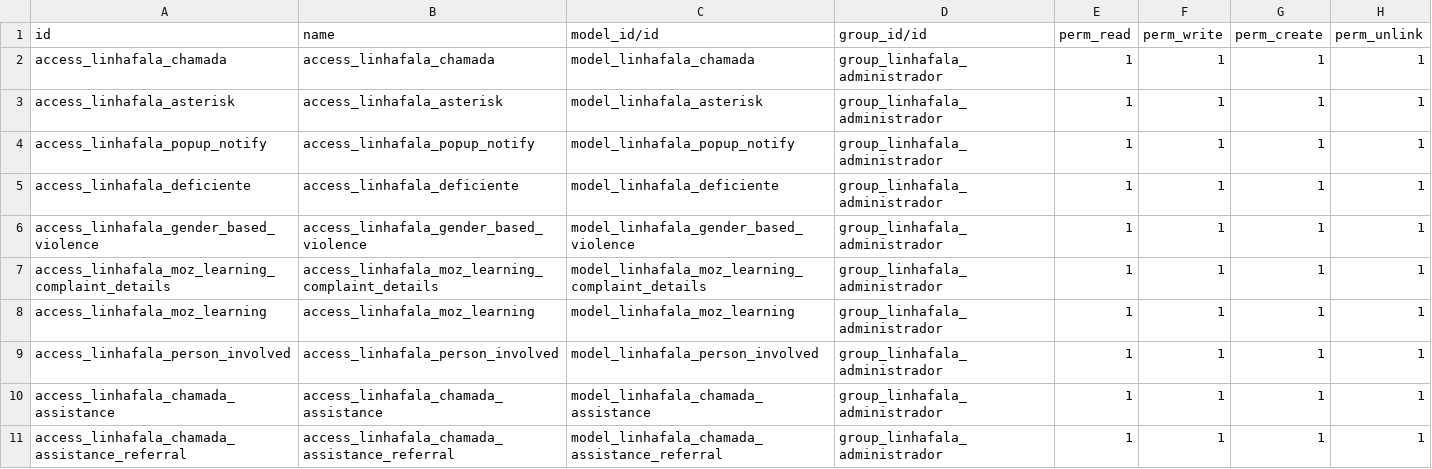
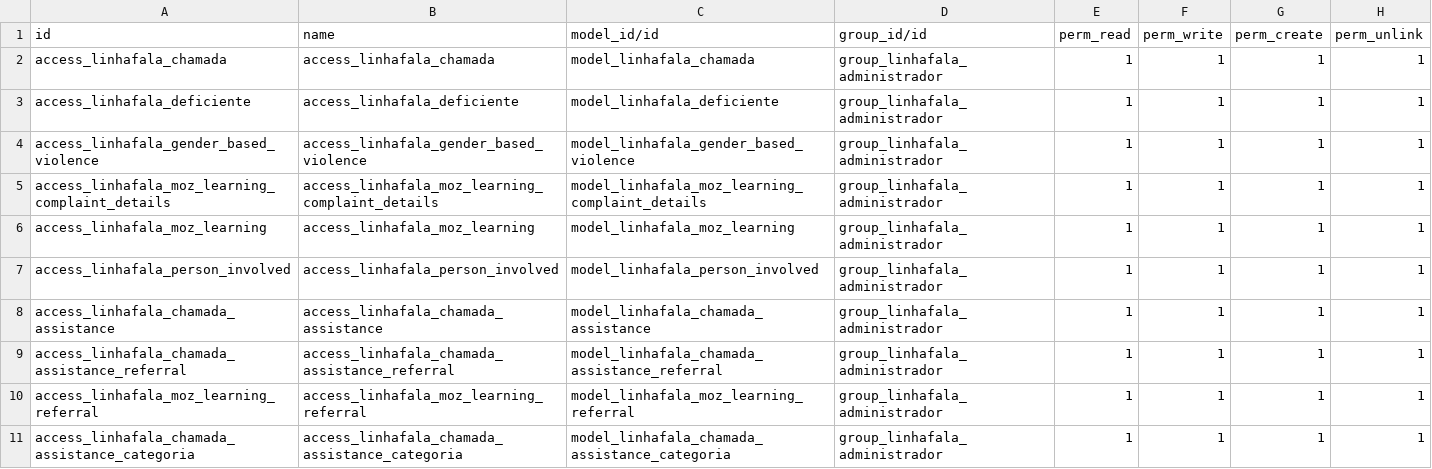
Before and after one commit to roboboinc/linhafala_odoo, a CSV file: security/ir.model.access.csv, drawn as a sheet; only a part is shown; the shorter side is filled out with more unchanged rows; the diff names each change by its address in the sheet, - before the commit and + after, or states it on an @@ line.

```diff
--- a/security/ir.model.access.csv
+++ b/security/ir.model.access.csv
-row 3: access_linhafala_asterisk | access_linhafala_asterisk | model_linhafala_asterisk | group_linhafala_administrador | 1 | 1 | 1 | 1
-row 4: access_linhafala_popup_notify | access_linhafala_popup_notify | model_linhafala_popup_notify | group_linhafala_administrador | 1 | 1 | 1 | 1
```
Also changed, not shown: 8 other files.
